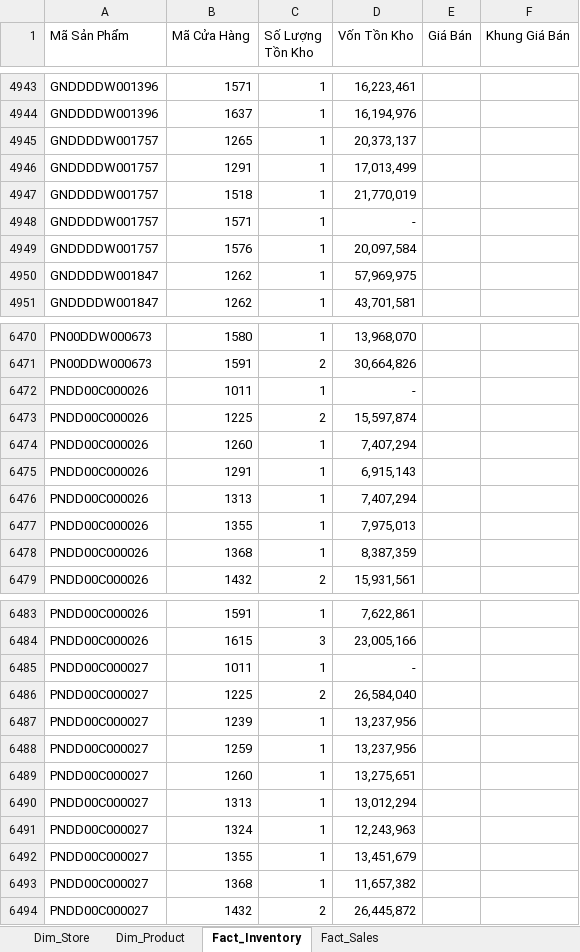
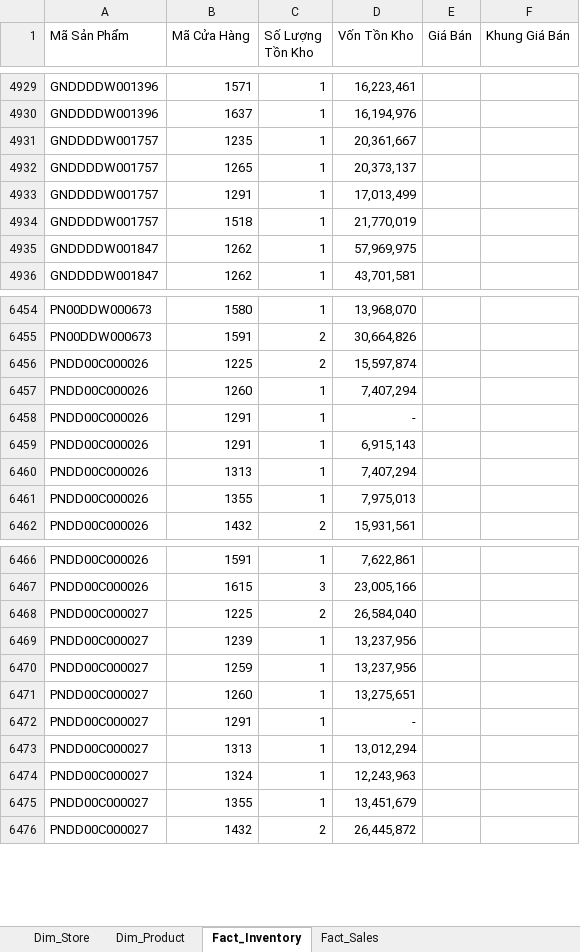
Before and after one commit to quyenphancv-max/Dashboard-DMSale--new-, an Excel workbook: Template_Theo_Doi_HH_Sale_Danh_Muc.xlsx, sheet Fact_Inventory, drawn as a sheet; only a part is shown, gaps mark what is left out; values as stored, in another font and other column widths than the file's, no borders; removed rows and columns are numbered as before the commit, all else as after; the diff covers the shown part only; the diff names each change by its address in the sheet, - before the commit and + after, or states it on an @@ line.

Commit message:
Add files via upload

```diff
--- a/Template_Theo_Doi_HH_Sale_Danh_Muc.xlsx (sheet Fact_Inventory)
+++ b/Template_Theo_Doi_HH_Sale_Danh_Muc.xlsx (sheet Fact_Inventory)
+row 4931: GNDDDDW001757 | 1235 | 1 | 20,361,667
-row 4948: GNDDDDW001757 | 1571 | 1 | -
-row 4949: GNDDDDW001757 | 1576 | 1 | 20,097,584
-row 6472: PNDD00C000026 | 1011 | 1 | -
+row 6458: PNDD00C000026 | 1291 | 1 | -
-row 6478: PNDD00C000026 | 1368 | 1 | 8,387,359
-row 6485: PNDD00C000027 | 1011 | 1 | -
+row 6472: PNDD00C000027 | 1291 | 1 | -
-row 6493: PNDD00C000027 | 1368 | 1 | 11,657,382
```
Also changed, not shown: 16 added rows, 37 removed rows and 26 edited cells elsewhere in this sheet, sheet Fact_Sales.
